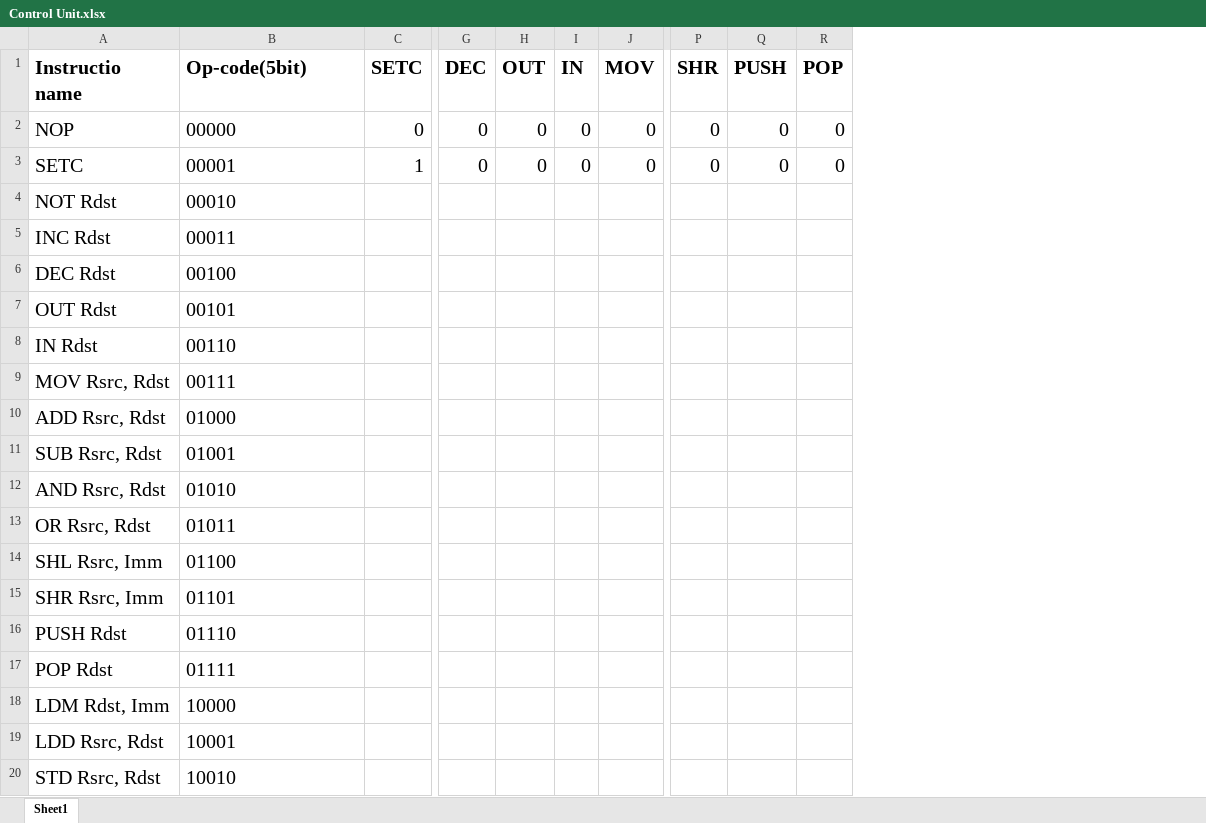
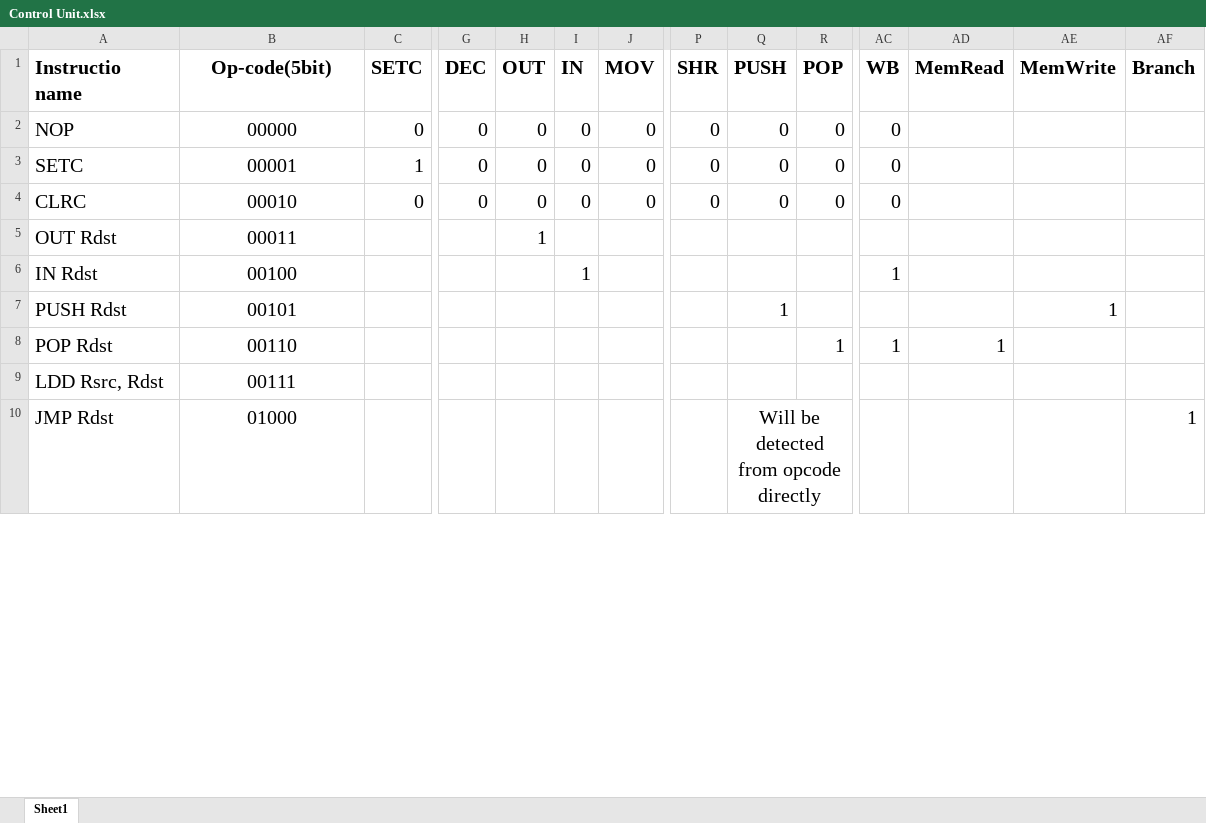
Before and after one commit to markyasser/Five-stages-pipeline-processsor, an Excel workbook: Control Unit.xlsx, sheet Sheet1, drawn as a sheet; only a part is shown, gaps mark what is left out; values as stored, in another font and other column widths than the file's, no borders; removed rows and columns are numbered as before the commit, all else as after; rows hold the shown columns only; the diff covers the shown part only; the diff names each change by its address in the sheet, - before the commit and + after, or states it on an @@ line.

Commit message:
Sync control unit .xlsx with phase 1

```diff
--- a/Control Unit.xlsx (sheet Sheet1)
+++ b/Control Unit.xlsx (sheet Sheet1)
+column AC (WB), rows 2-3: 0 | 0; rows 6-8: 1 |  | 1
+column AD (MemRead), row 8: 1
+column AE (MemWrite), row 7: 1
+column AF (Branch), empty
-B1:B3 alignment: left
+B1:B3 alignment: center
-row 4: NOT Rdst | 00010
-row 5: INC Rdst | 00011
-row 6: DEC Rdst | 00100
+row 4: CLRC | 00010 | 0 | 0 | 0 | 0 | 0 | 0 | 0 | 0 | 0
-B5 (Op-code(5bit)): 00101
+B5 (Op-code(5bit)): 00011
-B5:B6 alignment: left
+B5:B6 alignment: center
-H5 (OUT): (empty)
+H5 (OUT): 1
-B6 (Op-code(5bit)): 00110
+B6 (Op-code(5bit)): 00100
-I6 (IN): (empty)
+I6 (IN): 1
-row 9: MOV Rsrc, Rdst | 00111
-row 10: ADD Rsrc, Rdst | 01000
-row 11: SUB Rsrc, Rdst | 01001
-row 12: AND Rsrc, Rdst | 01010
-row 13: OR Rsrc, Rdst | 01011
-row 14: SHL Rsrc, Imm | 01100
-row 15: SHR Rsrc, Imm | 01101
-B7 (Op-code(5bit)): 01110
+B7 (Op-code(5bit)): 00101
-B7:B8 alignment: left
+B7:B8 alignment: center
-Q7 (PUSH): (empty)
+Q7 (PUSH): 1
-B8 (Op-code(5bit)): 01111
+B8 (Op-code(5bit)): 00110
-R8 (POP): (empty)
+R8 (POP): 1
-row 18: LDM Rdst, Imm | 10000
-B9 (Op-code(5bit)): 10001
+B9 (Op-code(5bit)): 00111
-B9 alignment: left
+B9 alignment: center
-row 20: STD Rsrc, Rdst | 10010
+row 10: JMP Rdst | 01000 |  |  |  |  |  |  | Will be detected from opcode directly |  |  |  |  | 1
```
Also changed, not shown: 12 added rows, 2 removed rows, 9 edited cells and cell formats elsewhere in this sheet, 4 other files.
